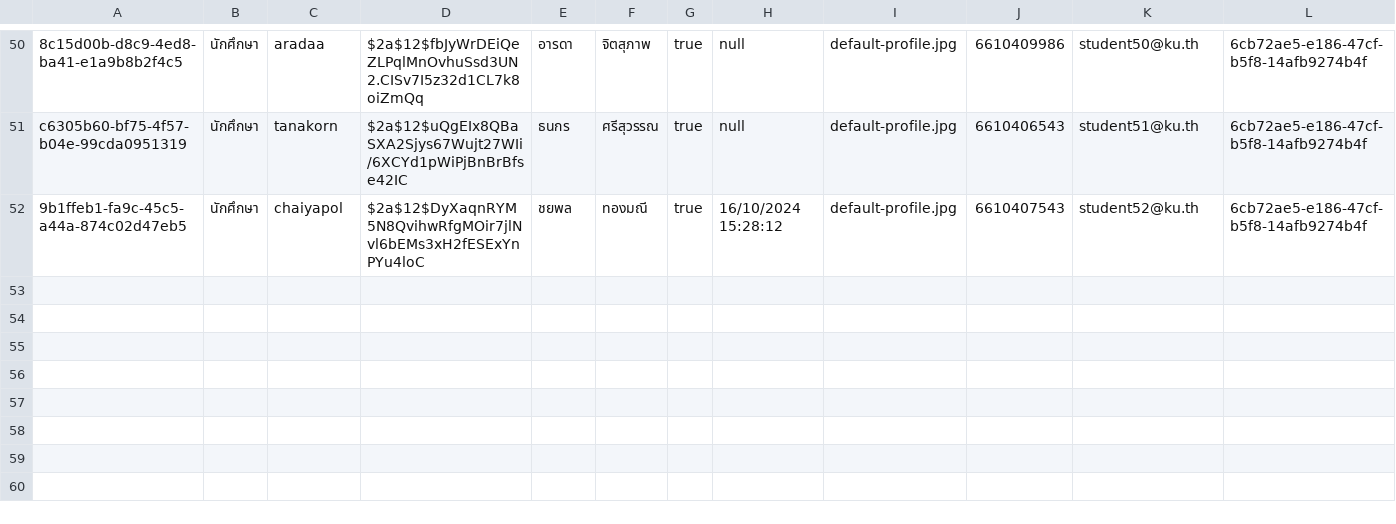
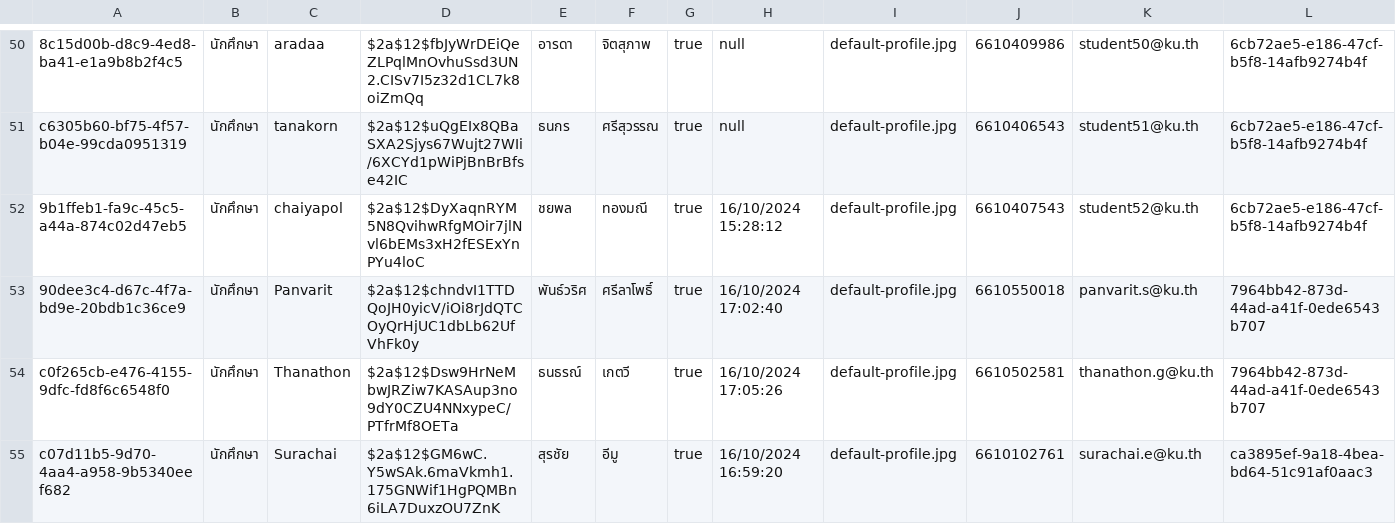
Before and after one commit to thg1rb/my-appeal, a CSV file: data/users/student.csv, drawn as a sheet; only a part is shown, gaps mark what is left out; rows hold the shown columns only; the diff names each change by its address in the sheet, - before the commit and + after, or states it on an @@ line.

```diff
--- a/data/users/student.csv
+++ b/data/users/student.csv
+row 53: 90dee3c4-d67c-4f7a-bd9e-20bdb1c36ce9 | นักศึกษา | Panvarit | $2a$12$chndvI1TTDQoJH0yicV/iOi8rJdQTCOyQrHjUC1dbLb62UfVhFk0y | พันธ์วริศ | ศรีลาโพธิ์ | true | 16/10/2024 17:02:40 | default-profile.jpg | 6610550018 | panvarit.s@ku.th | 7964bb42-873d-44ad-a41f-0ede6543b707
+row 54: c0f265cb-e476-4155-9dfc-fd8f6c6548f0 | นักศึกษา | Thanathon | $2a$12$Dsw9HrNeMbwJRZiw7KASAup3no9dY0CZU4NNxypeC/PTfrMf8OETa | ธนธรณ์ | เกตวี | true | 16/10/2024 17:05:26 | default-profile.jpg | 6610502581 | thanathon.g@ku.th | 7964bb42-873d-44ad-a41f-0ede6543b707
+row 55: c07d11b5-9d70-4aa4-a958-9b5340eef682 | นักศึกษา | Surachai | $2a$12$GM6wC.Y5wSAk.6maVkmh1.175GNWif1HgPQMBn6iLA7DuxzOU7ZnK | สุรชัย | อีมู | true | 16/10/2024 16:59:20 | default-profile.jpg | 6610102761 | surachai.e@ku.th | ca3895ef-9a18-4bea-bd64-51c91af0aac3
```
Also changed, not shown: data/modify-date.csv, 1 other file.
